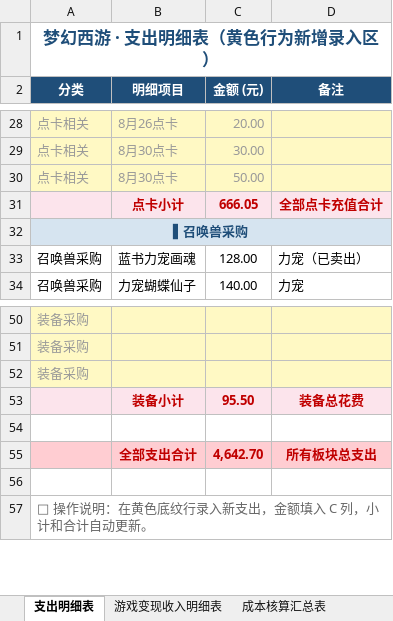
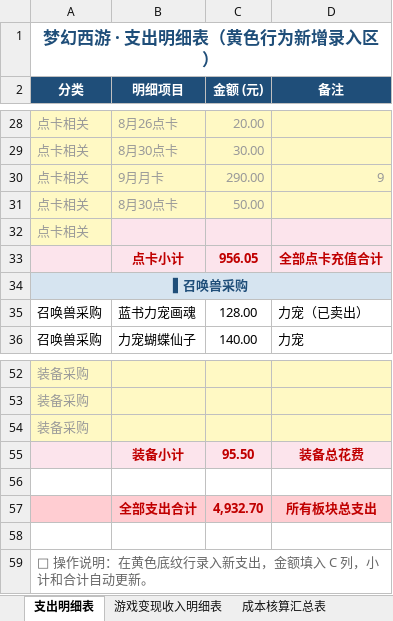
Before and after one commit to chenlong5469-ui/chenlong5469-ui.github.io, an Excel workbook: now/MHXY.xlsx, sheet 支出明细表, drawn as a sheet; only a part is shown, gaps mark what is left out; values as stored, in another font and other column widths than the file's, no borders; addresses are those after the commit; the diff names each change by its address in the sheet, - before the commit and + after, or states it on an @@ line.

Commit message:
chore: 更新 now/MHXY.xlsx 数据
Co-Authored-By: AtomCode (GLM-5.2) <noreply@atomgit.com>

```diff
--- a/now/MHXY.xlsx (sheet 支出明细表)
+++ b/now/MHXY.xlsx (sheet 支出明细表)
+row 30: 点卡相关 | 9月月卡 | 290.00 | 9
+row 32: 点卡相关
-C33 (金额 (元)): 666.05
+C33 (金额 (元)): 956.05
-C57 (金额 (元)): 4,642.70
+C57 (金额 (元)): 4,932.70
```
Also changed, not shown: sheet 成本核算汇总表, formulas that keep their value.
